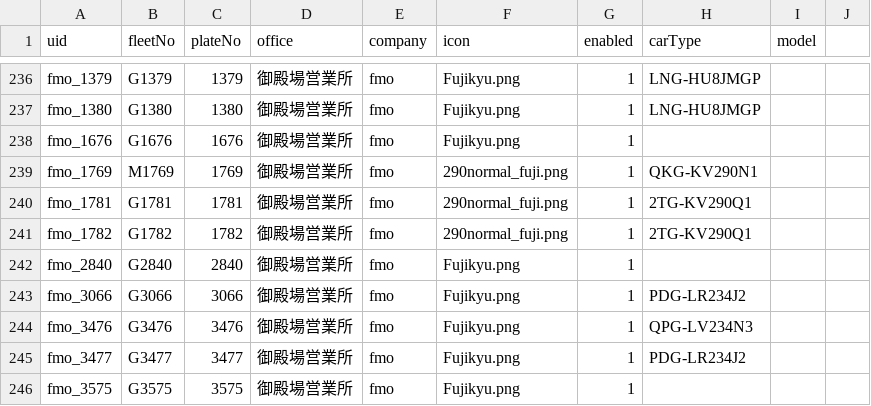
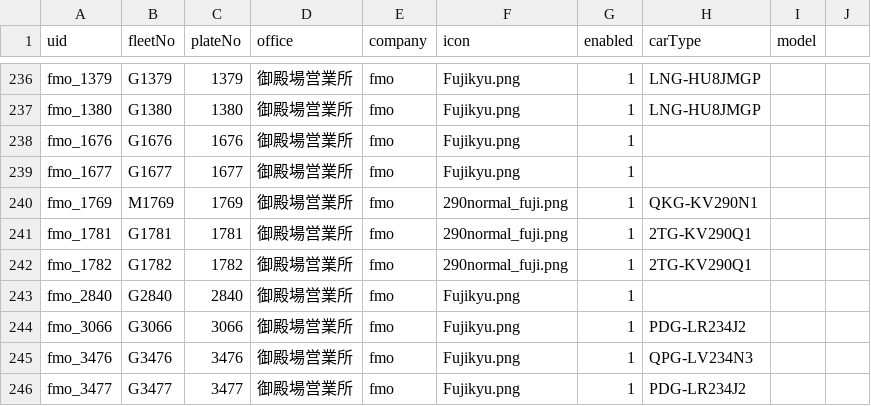
Before and after one commit to ryu1y/rislab, a CSV file: data/vehicle.csv, drawn as a sheet; only a part is shown, gaps mark what is left out; the shorter side is filled out with more unchanged rows.

Commit message:
vehicle.csv

```diff
--- a/data/vehicle.csv
+++ b/data/vehicle.csv
@@ -238,2 +238,3 @@ fmo_1380,G1380,1380,御殿場営業所,fmo,Fujikyu.png,1,LNG-HU8JMGP,
 fmo_1676,G1676,1676,御殿場営業所,fmo,Fujikyu.png,1,,
+fmo_1677,G1677,1677,御殿場営業所,fmo,Fujikyu.png,1,,
 fmo_1769,M1769,1769,御殿場営業所,fmo,290normal_fuji.png,1,QKG-KV290N1,
```
